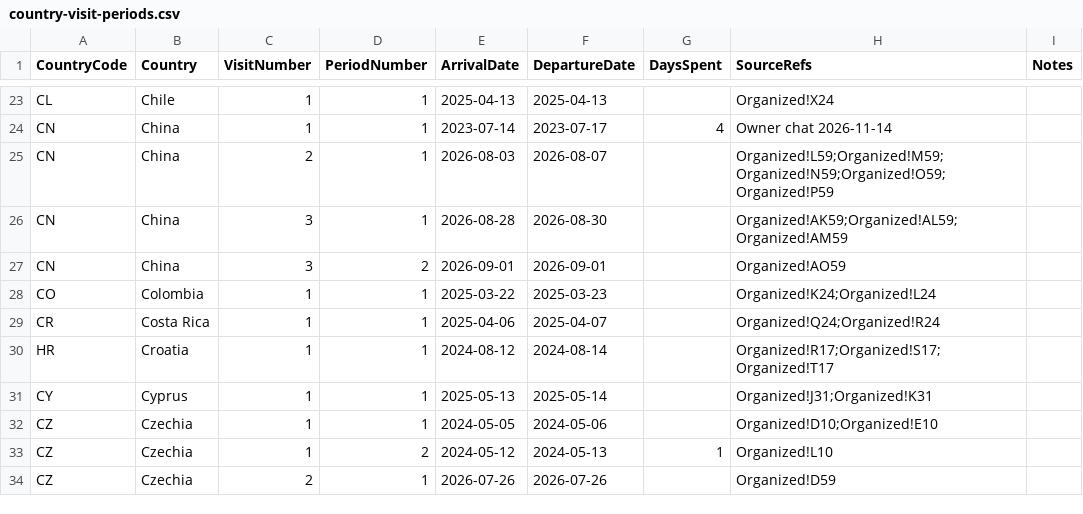
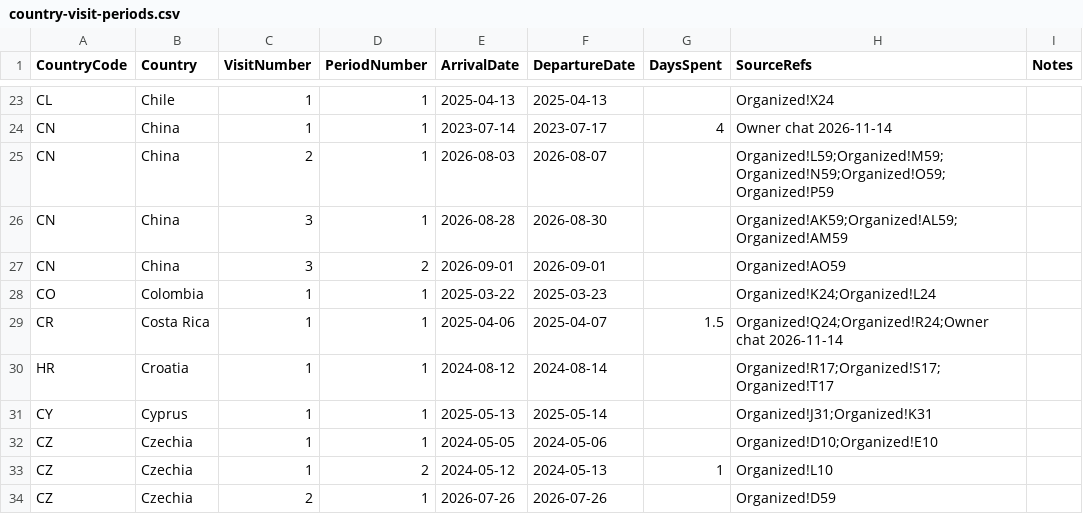
Before and after one commit to MelvinLecoy/MyMap, a CSV file: data/country-visit-periods.csv, drawn as a sheet; only a part is shown, gaps mark what is left out.

```diff
--- a/data/country-visit-periods.csv
+++ b/data/country-visit-periods.csv
@@ -28,3 +28,3 @@ CN,China,3,2,2026-09-01,2026-09-01,,Organized!AO59,
 CO,Colombia,1,1,2025-03-22,2025-03-23,,Organized!K24;Organized!L24,
-CR,Costa Rica,1,1,2025-04-06,2025-04-07,,Organized!Q24;Organized!R24,
+CR,Costa Rica,1,1,2025-04-06,2025-04-07,1.5,Organized!Q24;Organized!R24;Owner chat 2026-11-14,
 HR,Croatia,1,1,2024-08-12,2024-08-14,,Organized!R17;Organized!S17;Organized!T17,
```
Also changed, not shown: data/countries.csv, data/country-visit-history.csv, 11 other files.
